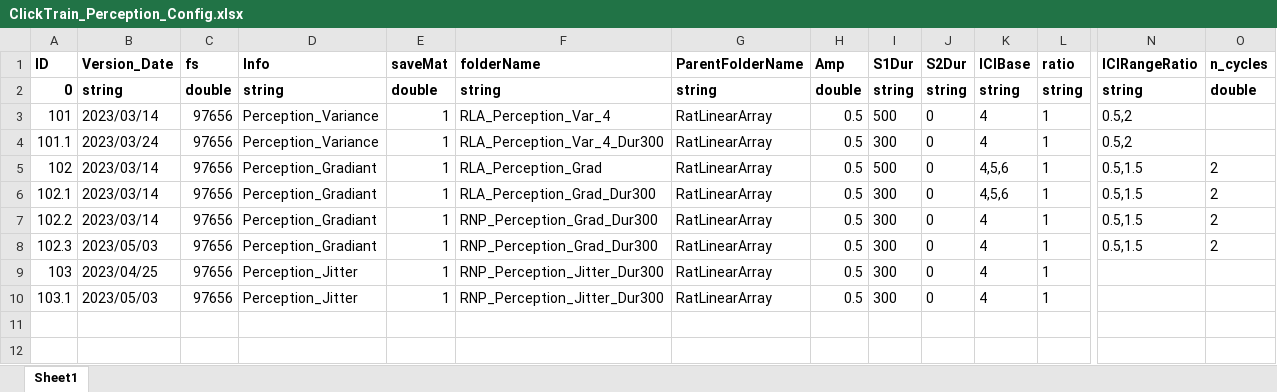
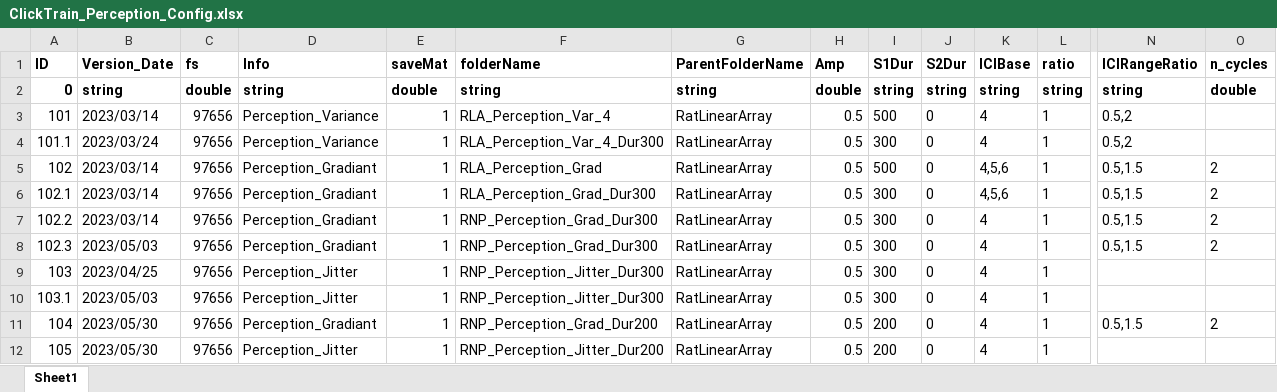
Before and after one commit to springZJU/ClickTrainGeneration, an Excel workbook: Click Train Tuning/ClickTrain_Perception_Config.xlsx, sheet Sheet1, drawn as a sheet; only a part is shown, gaps mark what is left out; values as stored, in another font and other column widths than the file's, no borders; rows hold the shown columns only; the diff names each change by its address in the sheet, - before the commit and + after, or states it on an @@ line.

```diff
--- a/Click Train Tuning/ClickTrain_Perception_Config.xlsx (sheet Sheet1)
+++ b/Click Train Tuning/ClickTrain_Perception_Config.xlsx (sheet Sheet1)
+row 11: 104 | 2023/05/30 | 97656 | Perception_Gradiant | 1 | RNP_Perception_Grad_Dur200 | RatLinearArray | 0.5 | 200 | 0 | 4 | 1 | 0.5,1.5 | 2
+row 12: 105 | 2023/05/30 | 97656 | Perception_Jitter | 1 | RNP_Perception_Jitter_Dur200 | RatLinearArray | 0.5 | 200 | 0 | 4 | 1
```
Also changed, not shown: TB&Offset/TBOffset_ClickTrain_Config.xlsx, 6 other files.
